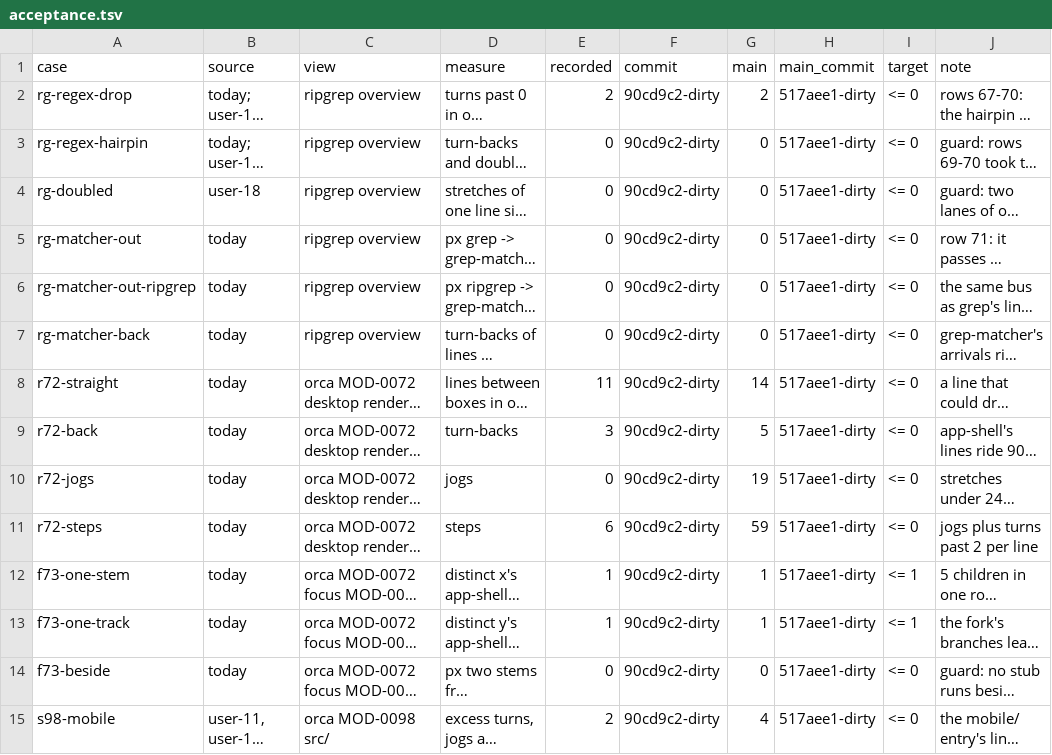
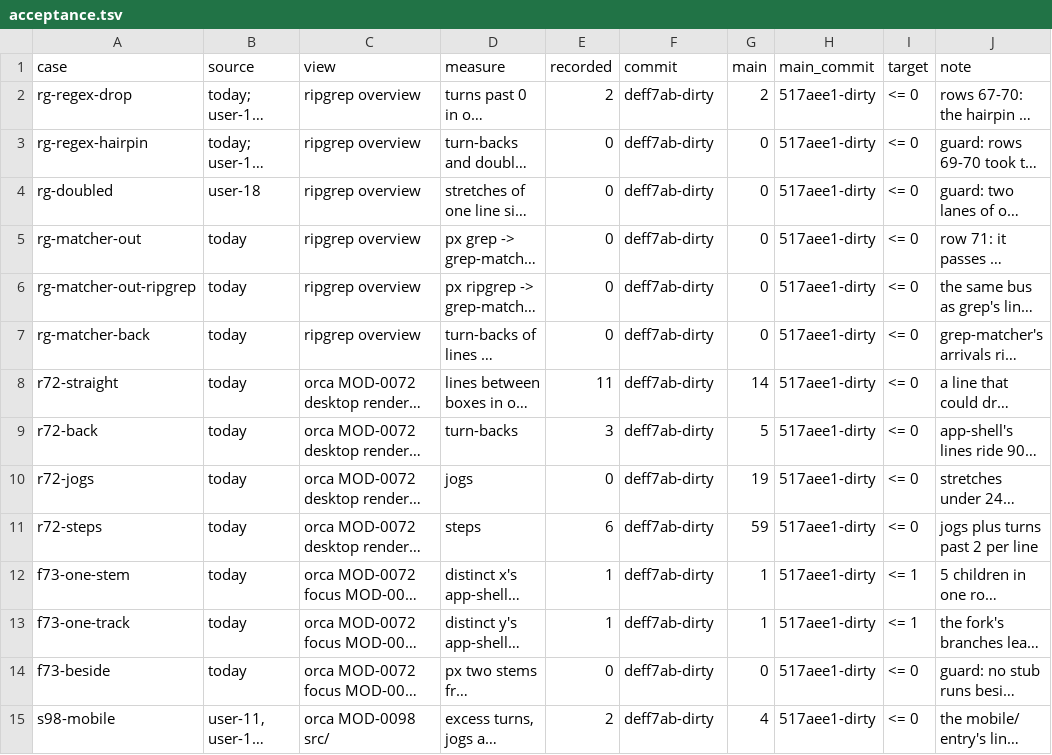
Before and after one commit to whyjp/ABBD, a TSV file: eval/lint/acceptance.tsv, drawn as a sheet; only a part is shown; long unchanged cells end in …; the diff covers the shown part only; the diff names each change by its address in the sheet, - before the commit and + after, or states it on an @@ line.

```diff
--- a/eval/lint/acceptance.tsv
+++ b/eval/lint/acceptance.tsv
-F2:F15 (commit): 90cd9c2-dirty
+F2:F15 (commit): deff7ab-dirty
```
Also changed, not shown: 54 edited cells elsewhere in this file, eval/lint/decisions.tsv, 17 other files.
